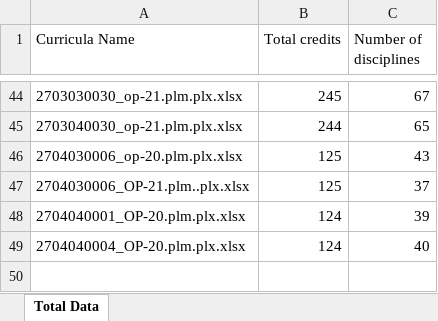
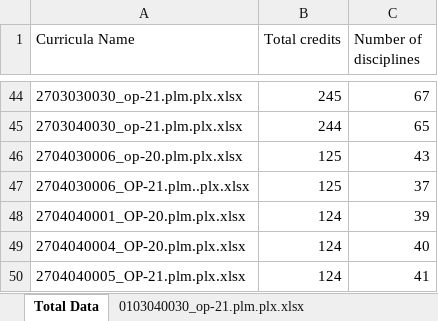
Before and after one commit to ekhalturin-ki15/SPA-SFU2, an Excel workbook: result/spec/TotalData.xlsx, sheet Total Data, drawn as a sheet; only a part is shown, gaps mark what is left out; values as stored, in another font and other column widths than the file's, no borders; the diff names each change by its address in the sheet, - before the commit and + after, or states it on an @@ line.

```diff
--- a/result/spec/TotalData.xlsx (sheet Total Data)
+++ b/result/spec/TotalData.xlsx (sheet Total Data)
+sheet tab: 0103040030_op-21.plm.plx.xlsx
+row 50: 2704040005_OP-21.plm.plx.xlsx | 124 | 41
```
Also changed, not shown: other sheet tabs, config.xlsx, result/grad/TotalData.xlsx, 8 other files.
